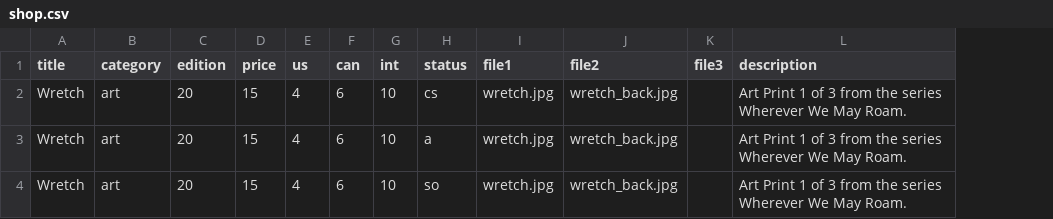
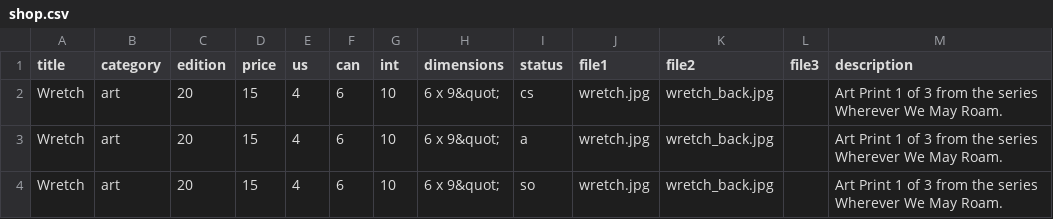
Before and after one commit to spiritsoftheuniverse/kill, a CSV file: data/shop.csv, drawn as a sheet; the diff names each change by its address in the sheet, - before the commit and + after, or states it on an @@ line.

```diff
--- a/data/shop.csv
+++ b/data/shop.csv
+column H (dimensions), rows 2-4: all 6 x 9&quot;
```
Also changed, not shown: 7 other files.
